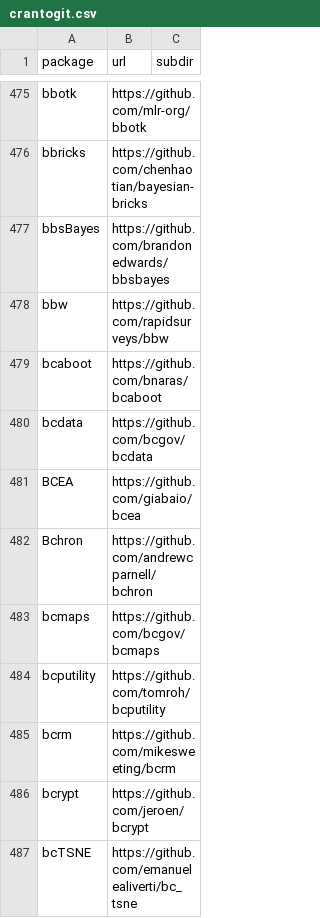
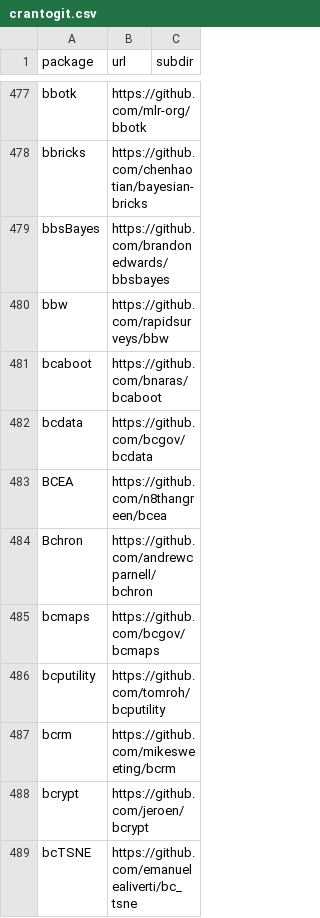
Before and after one commit to r-universe-org/cran-to-git, a CSV file: crantogit.csv, drawn as a sheet; only a part is shown, gaps mark what is left out; the diff covers the shown part only.

```diff
--- a/crantogit.csv
+++ b/crantogit.csv
@@ -480,3 +482,3 @@ bcaboot,https://github.com/bnaras/bcaboot,
 bcdata,https://github.com/bcgov/bcdata,
-BCEA,https://github.com/giabaio/bcea,
+BCEA,https://github.com/n8thangreen/bcea,
 Bchron,https://github.com/andrewcparnell/bchron,
```
Also changed, not shown: 7 added rows and 3 removed rows elsewhere in this file, 14 other files.
